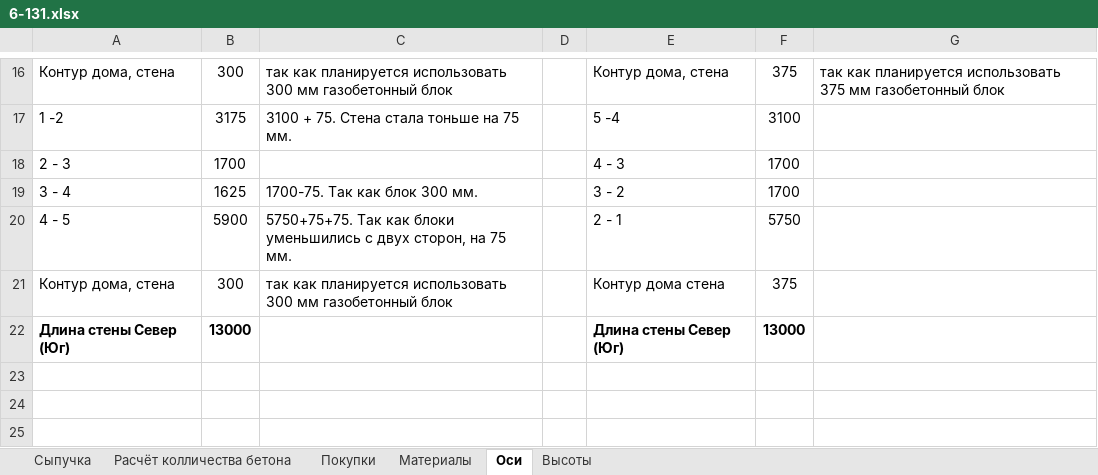
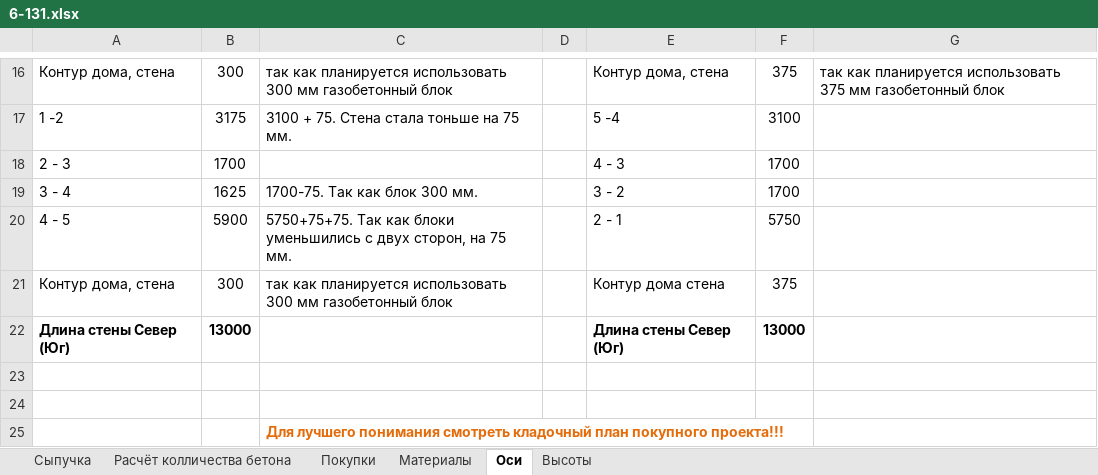
Before and after one commit to zip1982b/my_home, an Excel workbook: 6-131.xlsx, sheet Оси, drawn as a sheet; only a part is shown, gaps mark what is left out; values as stored, in another font and other column widths than the file's, no borders; table styles not drawn; the diff names each change by its address in the sheet, - before the commit and + after, or states it on an @@ line.

```diff
--- a/6-131.xlsx (sheet Оси)
+++ b/6-131.xlsx (sheet Оси)
+row 23: (empty)
+row 24: (empty)
+row 25:  |  | Для лучшего понимания смотреть кладочный план покупного проекта!!!
```
Also changed, not shown: sheet Высоты.
